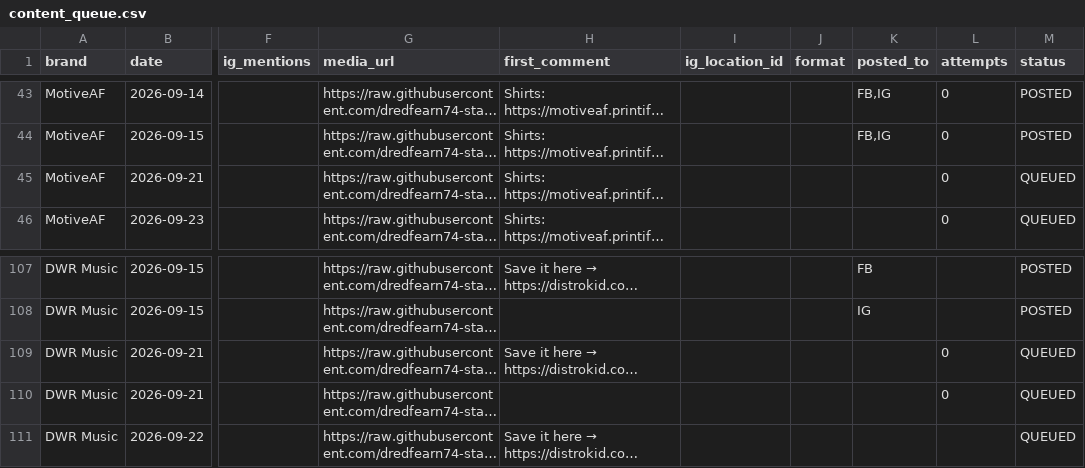
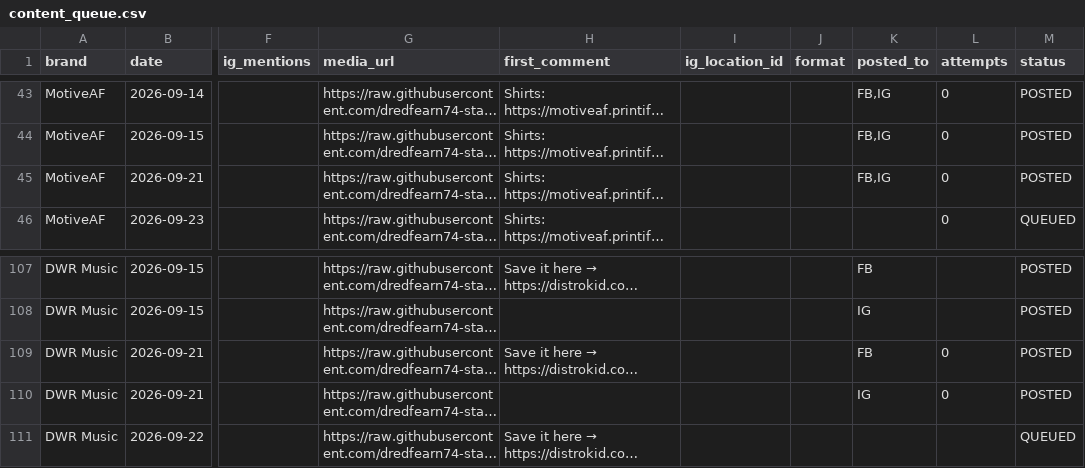
Before and after one commit to dredfearn74-star/dwr-music-bot, a CSV file: content_queue.csv, drawn as a sheet; only a part is shown, gaps mark what is left out; long unchanged cells end in …; the diff names each change by its address in the sheet, - before the commit and + after, or states it on an @@ line.

```diff
--- a/content_queue.csv
+++ b/content_queue.csv
-K45 (posted_to): (empty)
+K45 (posted_to): FB,IG
-M45 (status): QUEUED
+M45 (status): POSTED
-K109 (posted_to): (empty)
+K109 (posted_to): FB
-M109:M110 (status): QUEUED
+M109:M110 (status): POSTED
-K110 (posted_to): (empty)
+K110 (posted_to): IG
```
Also changed, not shown: 3 other files.
